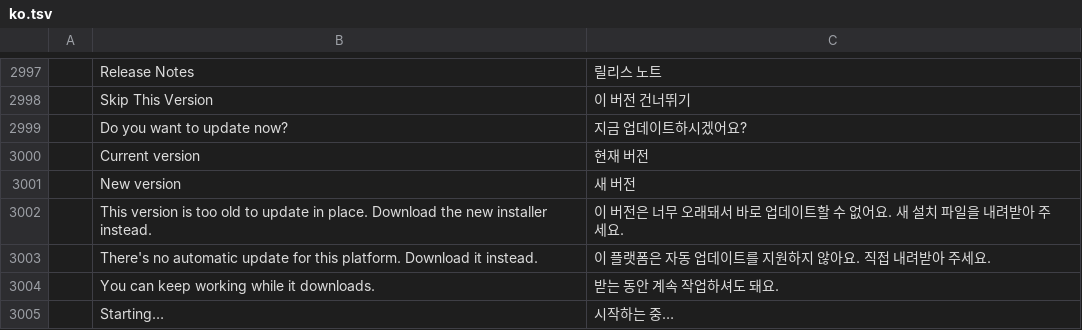
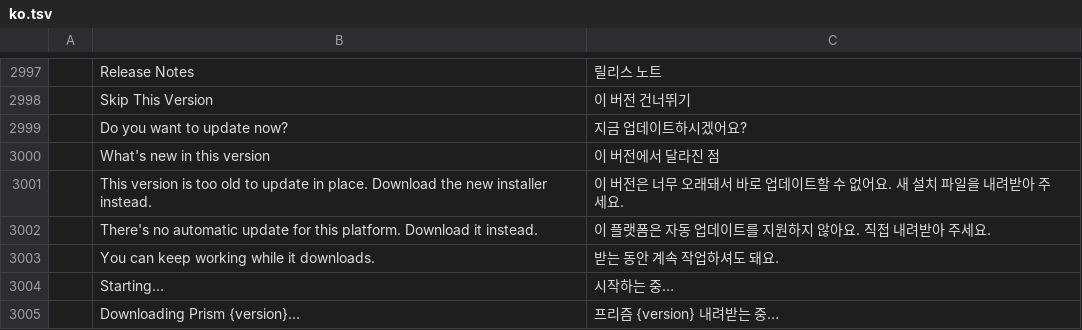
Before and after one commit to NK-Studio/prism, a TSV file: crates/ui-egui/src/i18n/ko.tsv, drawn as a sheet; only a part is shown, gaps mark what is left out; the shorter side is filled out with more unchanged rows; removed rows and columns are numbered as before the commit, all else as after; the diff names each change by its address in the sheet, - before the commit and + after, or states it on an @@ line.

```diff
--- a/crates/ui-egui/src/i18n/ko.tsv
+++ b/crates/ui-egui/src/i18n/ko.tsv
-row 3000:  | Current version | 현재 버전
-row 3001:  | New version | 새 버전
+row 3000:  | What's new in this version | 이 버전에서 달라진 점
```
Also changed, not shown: 9 other files.
